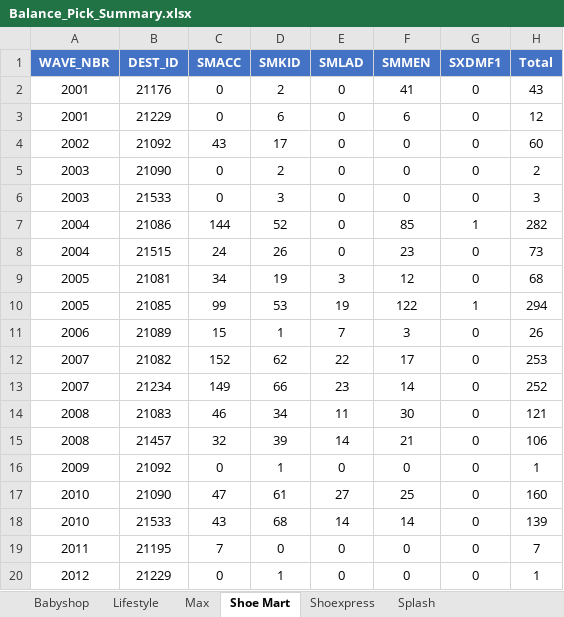
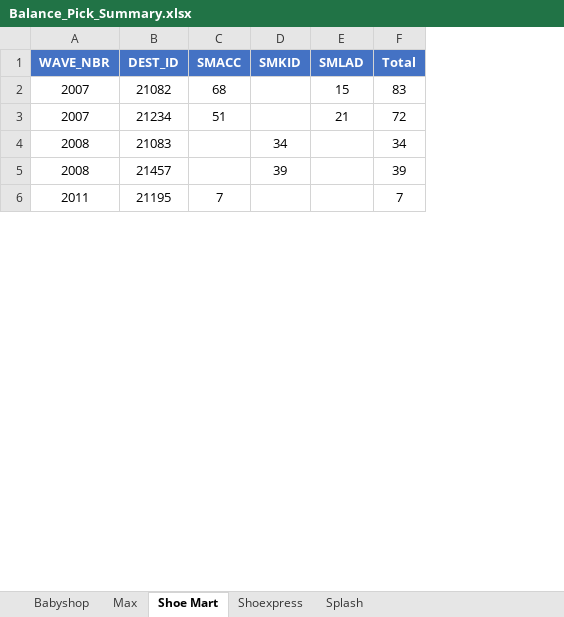
Before and after one commit to abs137/Balance-Pick, an Excel workbook: Balance_Pick_Summary.xlsx, sheet Shoe Mart, drawn as a sheet; only a part is shown; values as stored, in another font and other column widths than the file's, no borders; removed rows and columns are numbered as before the commit, all else as after; the diff covers the shown part only; the diff names each change by its address in the sheet, - before the commit and + after, or states it on an @@ line.

```diff
--- a/Balance_Pick_Summary.xlsx (sheet Shoe Mart)
+++ b/Balance_Pick_Summary.xlsx (sheet Shoe Mart)
-sheet tab: Lifestyle
-column F (SMMEN), rows 12-15: 17 | 14 | 30 | 21; row 19: 0
-column G (SXDMF1), rows 12-15: all 0; row 19: 0
-row 2: 2001 | 21176 | 0 | 2 | 0 | 41 | 0 | 43
-row 3: 2001 | 21229 | 0 | 6 | 0 | 6 | 0 | 12
-row 4: 2002 | 21092 | 43 | 17 | 0 | 0 | 0 | 60
-row 5: 2003 | 21090 | 0 | 2 | 0 | 0 | 0 | 2
-row 6: 2003 | 21533 | 0 | 3 | 0 | 0 | 0 | 3
-row 7: 2004 | 21086 | 144 | 52 | 0 | 85 | 1 | 282
-row 8: 2004 | 21515 | 24 | 26 | 0 | 23 | 0 | 73
-row 9: 2005 | 21081 | 34 | 19 | 3 | 12 | 0 | 68
-row 10: 2005 | 21085 | 99 | 53 | 19 | 122 | 1 | 294
-row 11: 2006 | 21089 | 15 | 1 | 7 | 3 | 0 | 26
-C2 (SMACC): 152
+C2 (SMACC): 68
-D2 (SMKID): 62
+D2 (SMKID): (empty)
-E2 (SMLAD): 22
+E2 (SMLAD): 15
-F2 (Total): 253
+F2 (Total): 83
-C3 (SMACC): 149
+C3 (SMACC): 51
-D3 (SMKID): 66
+D3 (SMKID): (empty)
-E3 (SMLAD): 23
+E3 (SMLAD): 21
-F3 (Total): 252
+F3 (Total): 72
-C4 (SMACC): 46
+C4 (SMACC): (empty)
-E4 (SMLAD): 11
+E4 (SMLAD): (empty)
-F4 (Total): 121
+F4 (Total): 34
-C5 (SMACC): 32
+C5 (SMACC): (empty)
-E5 (SMLAD): 14
+E5 (SMLAD): (empty)
-F5 (Total): 106
+F5 (Total): 39
-row 16: 2009 | 21092 | 0 | 1 | 0 | 0 | 0 | 1
-row 17: 2010 | 21090 | 47 | 61 | 27 | 25 | 0 | 160
-row 18: 2010 | 21533 | 43 | 68 | 14 | 14 | 0 | 139
-D6 (SMKID): 0
+D6 (SMKID): (empty)
-E6 (SMLAD): 0
+E6 (SMLAD): (empty)
-row 20: 2012 | 21229 | 0 | 1 | 0 | 0 | 0 | 1
```
Also changed, not shown: 1 added row, 5 removed rows and 5 edited cells elsewhere in this sheet, sheet Max, sheet Splash, sheet Babyshop, sheet Shoexpress.
